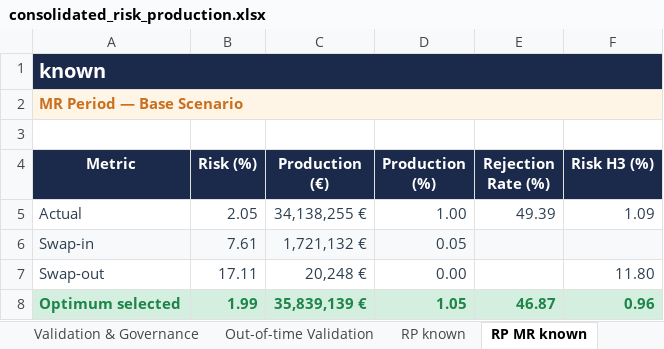
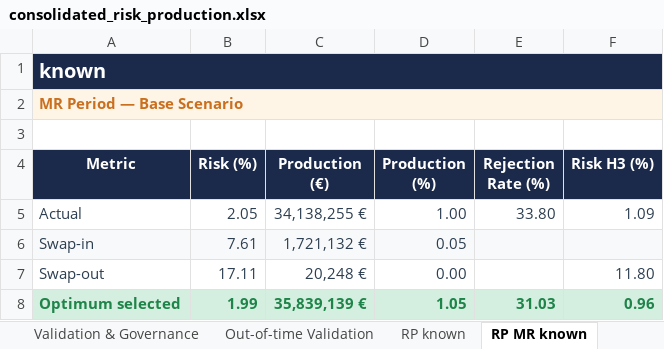
Before and after one commit to iocariz/scoring_tools, an Excel workbook: output/consolidated_risk_production.xlsx, sheet RP MR known, drawn as a sheet; values as stored, in another font and other column widths than the file's, no borders; the diff names each change by its address in the sheet, - before the commit and + after, or states it on an @@ line.

```diff
--- a/output/consolidated_risk_production.xlsx (sheet RP MR known)
+++ b/output/consolidated_risk_production.xlsx (sheet RP MR known)
-E5 (Rejection Rate (%)): 49.39
+E5 (Rejection Rate (%)): 33.80
-E8 (Rejection Rate (%)): 46.87
+E8 (Rejection Rate (%)): 31.03
```
Also changed, not shown: sheet Executive Summary, sheet RP MR new, sheet RP known, sheet RP new, sheet Validation & Governance, 2 other files.
